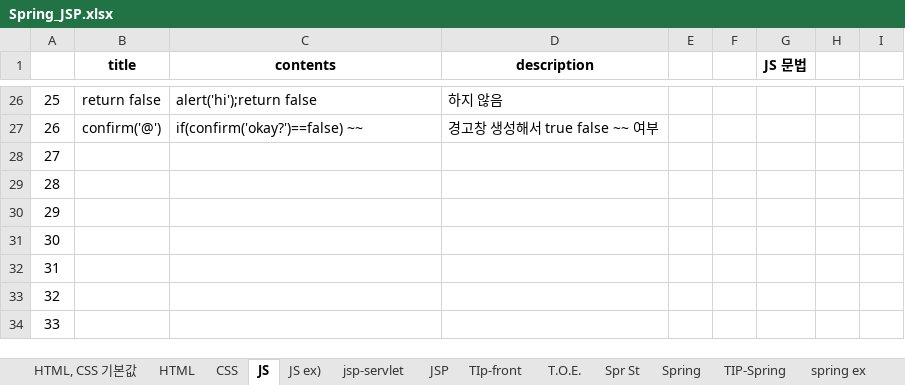
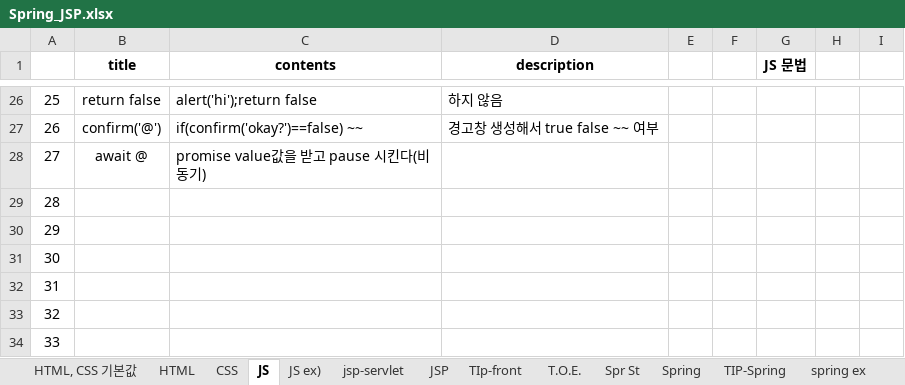
Before and after one commit to aisiwonhae29/spring, an Excel workbook: Spring_JSP.xlsx, sheet JS, drawn as a sheet; only a part is shown, gaps mark what is left out; values as stored, in another font and other column widths than the file's, no borders; the diff names each change by its address in the sheet, - before the commit and + after, or states it on an @@ line.

```diff
--- a/Spring_JSP.xlsx (sheet JS)
+++ b/Spring_JSP.xlsx (sheet JS)
-B28 (title): (empty)
+B28 (title): await @
-C28 (contents): (empty)
+C28 (contents): promise value값을 받고 pause 시킨다(비동기)
```
Also changed, not shown: english.xlsx, 2 other files.
